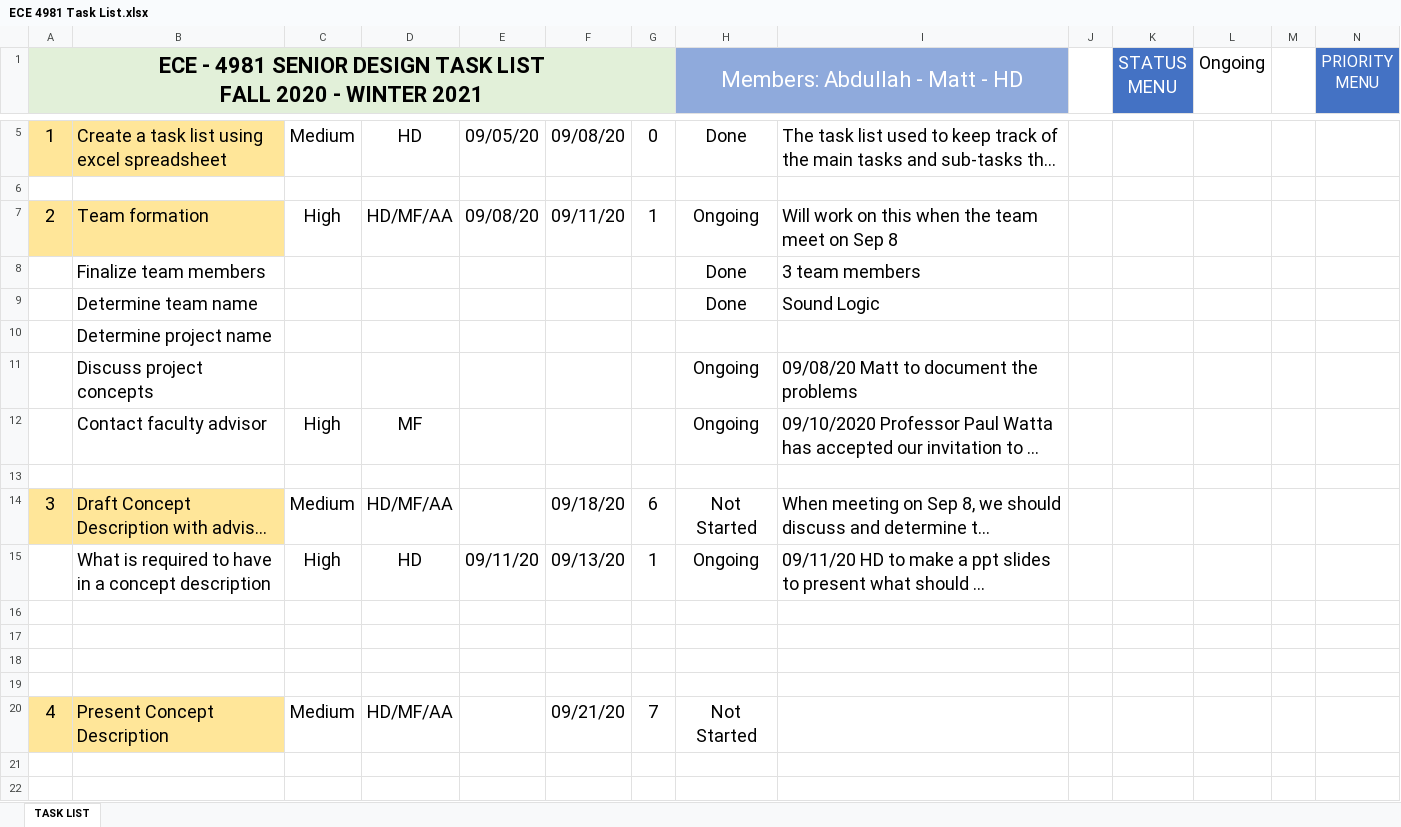
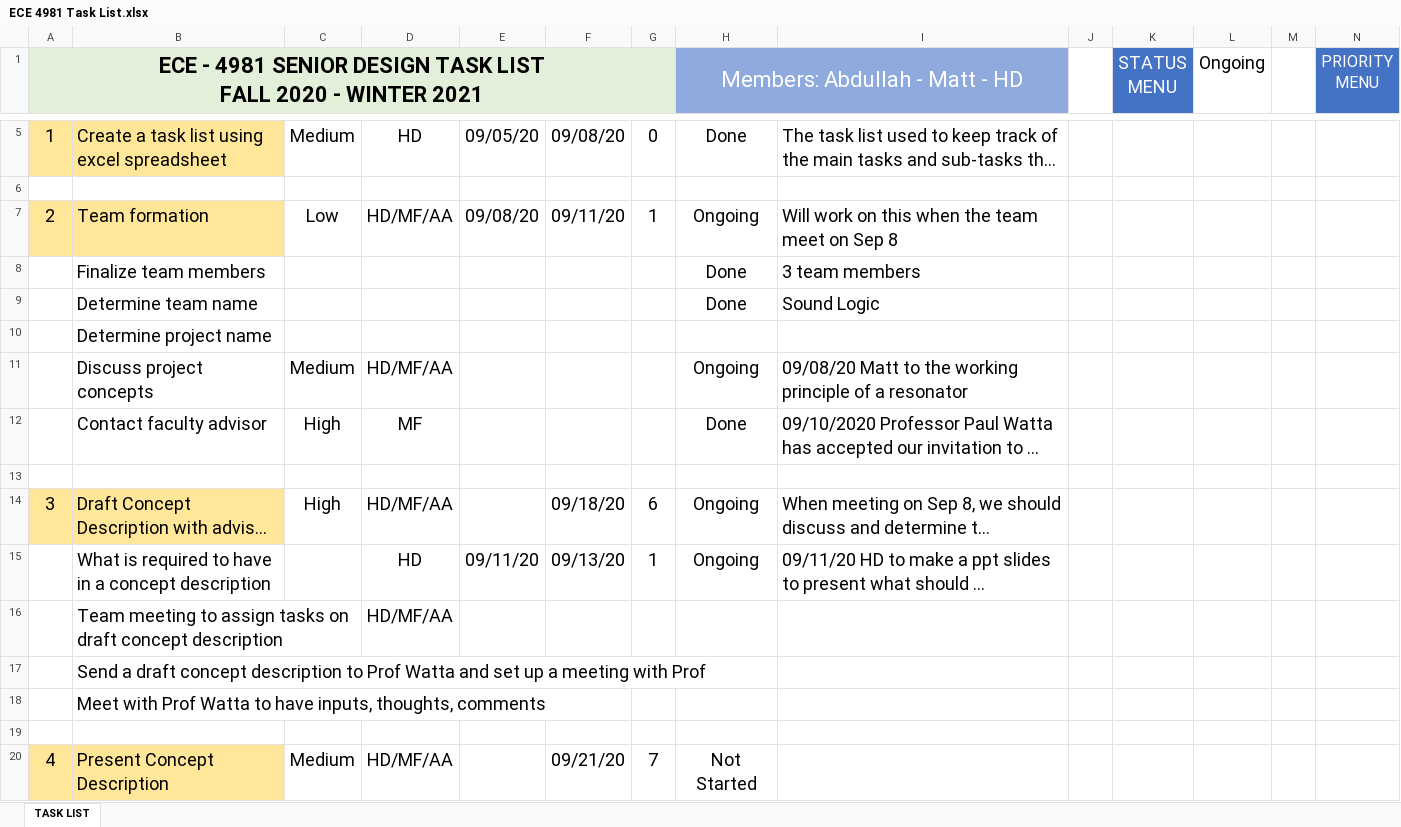
Before and after one commit to HD-UMD/ECE4981, an Excel workbook: ECE 4981 Task List.xlsx, sheet TASK LIST, drawn as a sheet; only a part is shown, gaps mark what is left out; the shorter side is filled out with more unchanged rows; long unchanged cells end in …; values as stored, in another font and other column widths than the file's, no borders; conditional formats not drawn; removed rows and columns are numbered as before the commit, all else as after; rows hold the shown columns only; the diff names each change by its address in the sheet, - before the commit and + after, or states it on an @@ line.

Commit message:
Adding subtasks for Task 3

```diff
--- a/ECE 4981 Task List.xlsx (sheet TASK LIST)
+++ b/ECE 4981 Task List.xlsx (sheet TASK LIST)
-C7: High
+C7: Low
-row 11:  | Discuss project concepts |  |  |  |  |  | Ongoing | 09/08/20 Matt to document the problems
+row 11:  | Discuss project concepts | Medium | HD/MF/AA |  |  |  | Ongoing | 09/08/20 Matt to the working principle of a resonator
-H12 (Members: Abdullah - Matt - HD): Ongoing
+H12 (Members: Abdullah - Matt - HD): Done
-C14: Medium
+C14: High
-H14 (Members: Abdullah - Matt - HD): Not Started
+H14 (Members: Abdullah - Matt - HD): Ongoing
-C15: High
+C15: (empty)
-row 16: (empty)
+row 16:  | Team meeting to assign tasks on draft concept description |  | HD/MF/AA
-B17: (empty)
+B17: Send a draft concept description to Prof Watta and set up a meeting with Prof
-B18: (empty)
+B18: Meet with Prof Watta to have inputs, thoughts, comments
```
